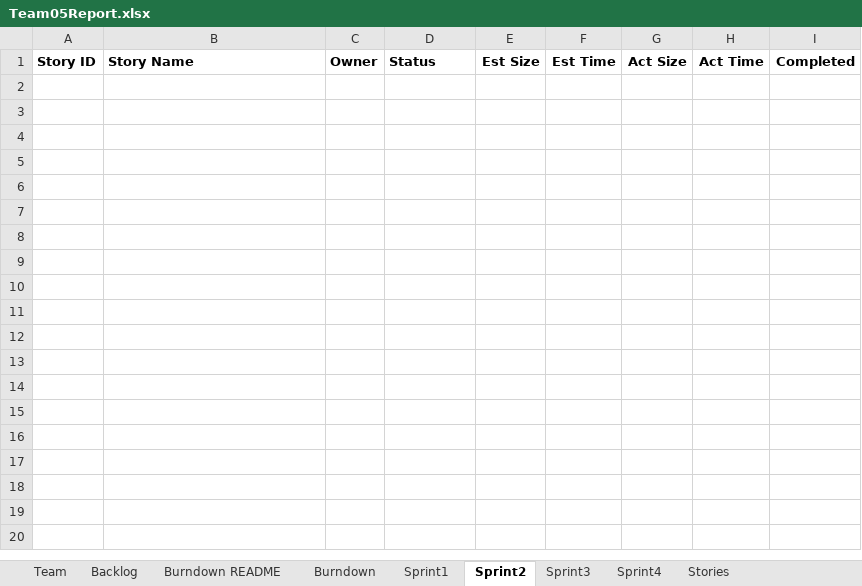
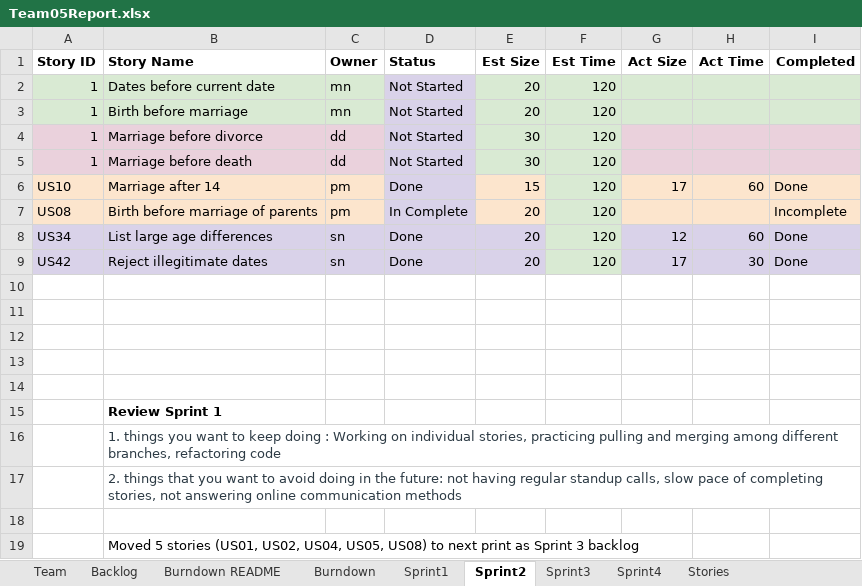
Before and after one commit to sabah-naveed/AgileSpringProject, an Excel workbook: Team05Report.xlsx, sheet Sprint2, drawn as a sheet; values as stored, in another font and other column widths than the file's, no borders; charts and pictures not drawn; the diff names each change by its address in the sheet, - before the commit and + after, or states it on an @@ line.

```diff
--- a/Team05Report.xlsx (sheet Sprint2)
+++ b/Team05Report.xlsx (sheet Sprint2)
+row 2: 1 | Dates before current date | mn | Not Started | 20 | 120
+row 3: 1 | Birth before marriage | mn | Not Started | 20 | 120
+row 4: 1 | Marriage before divorce | dd | Not Started | 30 | 120
+row 5: 1 | Marriage before death | dd | Not Started | 30 | 120
+row 6: US10 | Marriage after 14 | pm | Done | 15 | 120 | 17 | 60 | Done
+row 7: US08 | Birth before marriage of parents | pm | In Complete | 20 | 120 |  |  | Incomplete
+row 8: US34 | List large age differences | sn | Done | 20 | 120 | 12 | 60 | Done
+row 9: US42 | Reject illegitimate dates | sn | Done | 20 | 120 | 17 | 30 | Done
+row 10: (empty)
+row 11: (empty)
+row 12: (empty)
+row 13: (empty)
+row 14: (empty)
+row 15:  | Review Sprint 1
+row 16:  | 1. things you want to keep doing : Working on individual stories, practicing pulling and merging among different branches, refactoring code
+row 17:  | 2. things that you want to avoid doing in the future: not having regular standup calls, slow pace of completing stories, not answering online communication methods
+row 18: (empty)
+row 19:  | Moved 5 stories (US01, US02, US04, US05, US08) to next print as Sprint 3 backlog
```
Also changed, not shown: sheet Backlog, sheet Sprint3, sheet Sprint1, sheet Burndown, charts or pictures, 4 other files.
